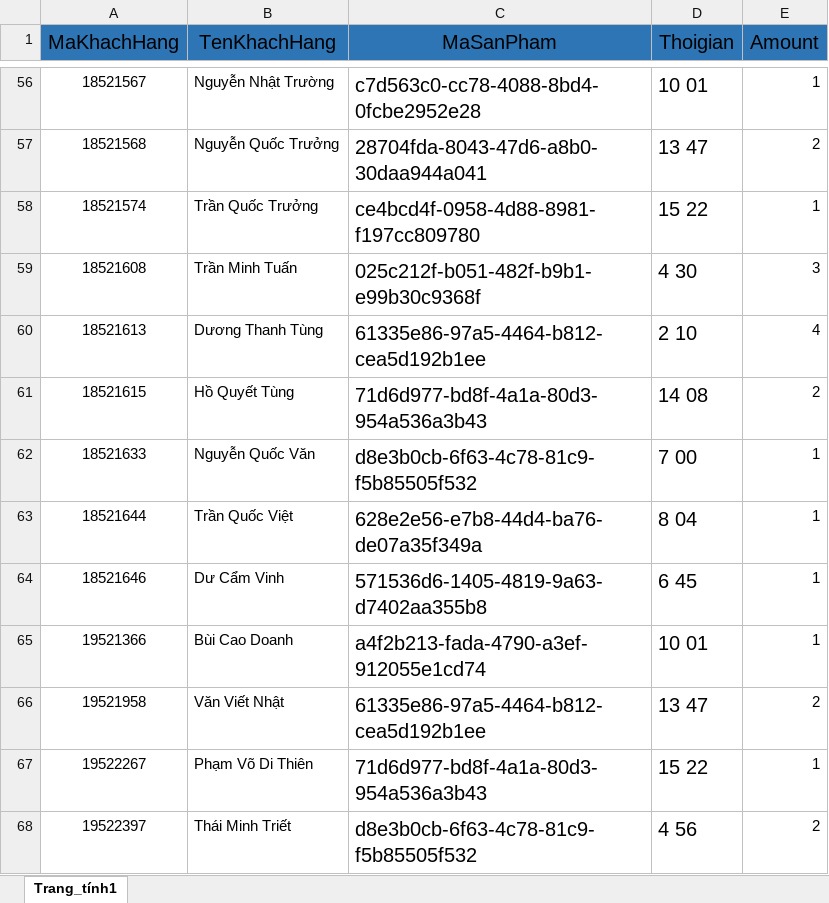
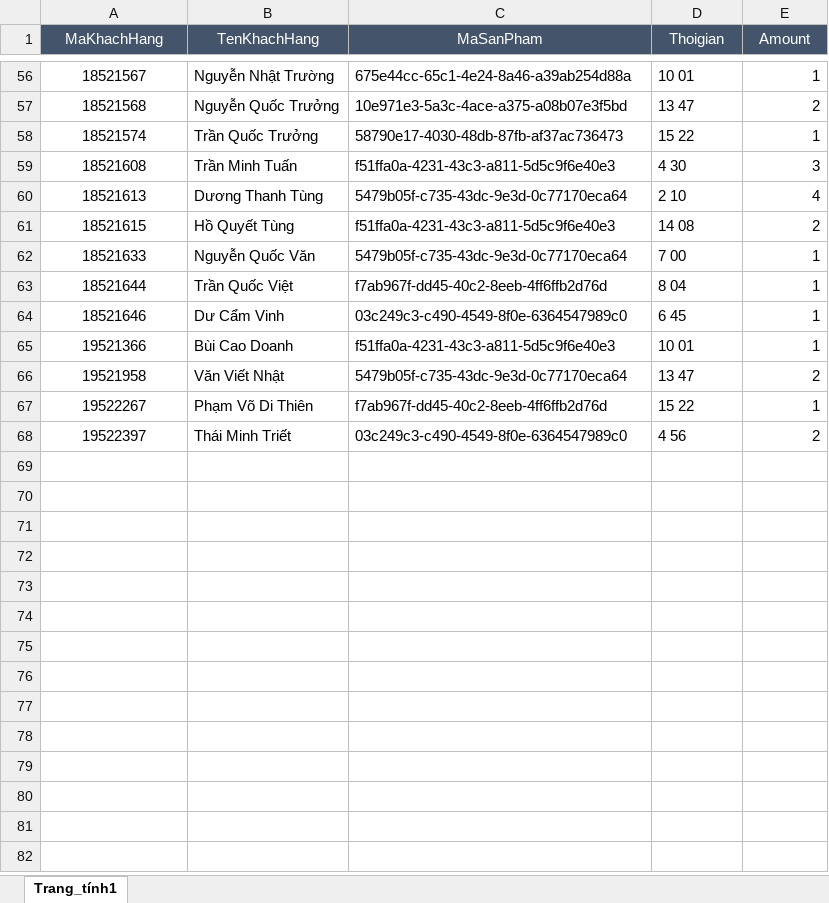
Before and after one commit to pvdthien310/AIServer, an Excel workbook: AlServer/data/today.xlsx, sheet Trang_tính1, drawn as a sheet; only a part is shown, gaps mark what is left out; values as stored, in another font and other column widths than the file's, no borders; the diff covers the shown part only; the diff names each change by its address in the sheet, - before the commit and + after, or states it on an @@ line.

```diff
--- a/AlServer/data/today.xlsx (sheet Trang_tính1)
+++ b/AlServer/data/today.xlsx (sheet Trang_tính1)
@@ A1:E1 text size: smaller, fill: #2E75B6 → #44546A, text colour: black → #FFFFFF @@
@@ C56:D68 text size: smaller @@
-C56 (MaSanPham): c7d563c0-cc78-4088-8bd4-0fcbe2952e28
+C56 (MaSanPham): 675e44cc-65c1-4e24-8a46-a39ab254d88a
-C57 (MaSanPham): 28704fda-8043-47d6-a8b0-30daa944a041
+C57 (MaSanPham): 10e971e3-5a3c-4ace-a375-a08b07e3f5bd
-C58 (MaSanPham): ce4bcd4f-0958-4d88-8981-f197cc809780
+C58 (MaSanPham): 58790e17-4030-48db-87fb-af37ac736473
-C59 (MaSanPham): 025c212f-b051-482f-b9b1-e99b30c9368f
+C59 (MaSanPham): f51ffa0a-4231-43c3-a811-5d5c9f6e40e3
-C60 (MaSanPham): 61335e86-97a5-4464-b812-cea5d192b1ee
+C60 (MaSanPham): 5479b05f-c735-43dc-9e3d-0c77170eca64
-C61 (MaSanPham): 71d6d977-bd8f-4a1a-80d3-954a536a3b43
+C61 (MaSanPham): f51ffa0a-4231-43c3-a811-5d5c9f6e40e3
-C62 (MaSanPham): d8e3b0cb-6f63-4c78-81c9-f5b85505f532
+C62 (MaSanPham): 5479b05f-c735-43dc-9e3d-0c77170eca64
-C63 (MaSanPham): 628e2e56-e7b8-44d4-ba76-de07a35f349a
+C63 (MaSanPham): f7ab967f-dd45-40c2-8eeb-4ff6ffb2d76d
-C64 (MaSanPham): 571536d6-1405-4819-9a63-d7402aa355b8
+C64 (MaSanPham): 03c249c3-c490-4549-8f0e-6364547989c0
-C65 (MaSanPham): a4f2b213-fada-4790-a3ef-912055e1cd74
+C65 (MaSanPham): f51ffa0a-4231-43c3-a811-5d5c9f6e40e3
-C66 (MaSanPham): 61335e86-97a5-4464-b812-cea5d192b1ee
+C66 (MaSanPham): 5479b05f-c735-43dc-9e3d-0c77170eca64
-C67 (MaSanPham): 71d6d977-bd8f-4a1a-80d3-954a536a3b43
+C67 (MaSanPham): f7ab967f-dd45-40c2-8eeb-4ff6ffb2d76d
-C68 (MaSanPham): d8e3b0cb-6f63-4c78-81c9-f5b85505f532
+C68 (MaSanPham): 03c249c3-c490-4549-8f0e-6364547989c0
```
Also changed, not shown: 54 edited cells and cell formats elsewhere in this sheet, AlServer/data/history.xlsx, AlServer/data/product.xlsx, 1 other file.
